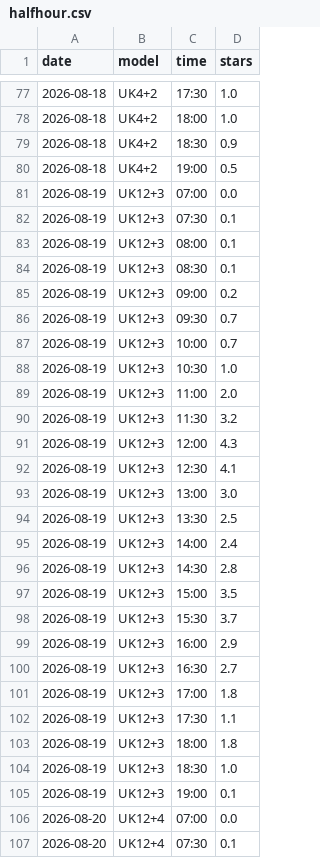
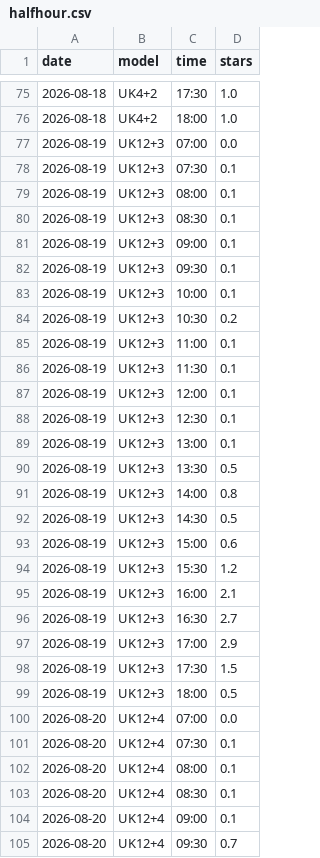
Before and after one commit to kitebuggy/rasp-cambridge, a CSV file: public/charts/halfhour.csv, drawn as a sheet; only a part is shown, gaps mark what is left out; the shorter side is filled out with more unchanged rows; the diff covers the shown part only.

```diff
--- a/public/charts/halfhour.csv
+++ b/public/charts/halfhour.csv
@@ -78,4 +76,2 @@ date,model,time,stars
 2026-08-18,UK4+2,18:00,1.0
-2026-08-18,UK4+2,18:30,0.9
-2026-08-18,UK4+2,19:00,0.5
 2026-08-19,UK12+3,07:00,0.0
@@ -84,23 +80,21 @@ date,model,time,stars
 2026-08-19,UK12+3,08:30,0.1
-2026-08-19,UK12+3,09:00,0.2
-2026-08-19,UK12+3,09:30,0.7
-2026-08-19,UK12+3,10:00,0.7
-2026-08-19,UK12+3,10:30,1.0
-2026-08-19,UK12+3,11:00,2.0
-2026-08-19,UK12+3,11:30,3.2
-2026-08-19,UK12+3,12:00,4.3
-2026-08-19,UK12+3,12:30,4.1
-2026-08-19,UK12+3,13:00,3.0
-2026-08-19,UK12+3,13:30,2.5
-2026-08-19,UK12+3,14:00,2.4
-2026-08-19,UK12+3,14:30,2.8
-2026-08-19,UK12+3,15:00,3.5
-2026-08-19,UK12+3,15:30,3.7
-2026-08-19,UK12+3,16:00,2.9
+2026-08-19,UK12+3,09:00,0.1
+2026-08-19,UK12+3,09:30,0.1
+2026-08-19,UK12+3,10:00,0.1
+2026-08-19,UK12+3,10:30,0.2
+2026-08-19,UK12+3,11:00,0.1
+2026-08-19,UK12+3,11:30,0.1
+2026-08-19,UK12+3,12:00,0.1
+2026-08-19,UK12+3,12:30,0.1
+2026-08-19,UK12+3,13:00,0.1
+2026-08-19,UK12+3,13:30,0.5
+2026-08-19,UK12+3,14:00,0.8
+2026-08-19,UK12+3,14:30,0.5
+2026-08-19,UK12+3,15:00,0.6
+2026-08-19,UK12+3,15:30,1.2
+2026-08-19,UK12+3,16:00,2.1
 2026-08-19,UK12+3,16:30,2.7
-2026-08-19,UK12+3,17:00,1.8
-2026-08-19,UK12+3,17:30,1.1
-2026-08-19,UK12+3,18:00,1.8
-2026-08-19,UK12+3,18:30,1.0
-2026-08-19,UK12+3,19:00,0.1
+2026-08-19,UK12+3,17:00,2.9
+2026-08-19,UK12+3,17:30,1.5
+2026-08-19,UK12+3,18:00,0.5
 2026-08-20,UK12+4,07:00,0.0
```
Also changed, not shown: 6 removed rows and 18 edited cells elsewhere in this file, public/charts/summary.csv, 1 other file.
